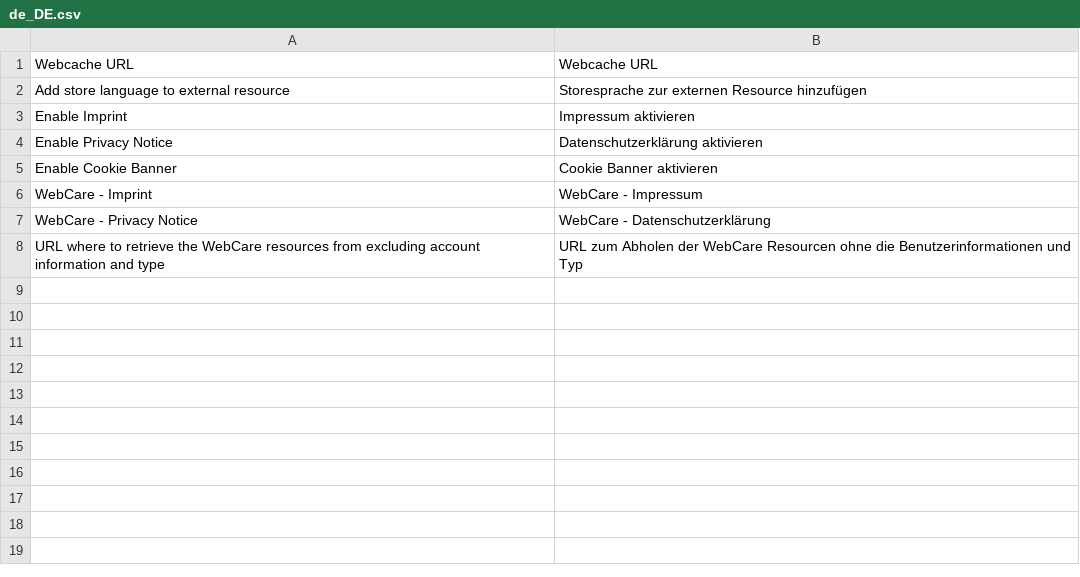
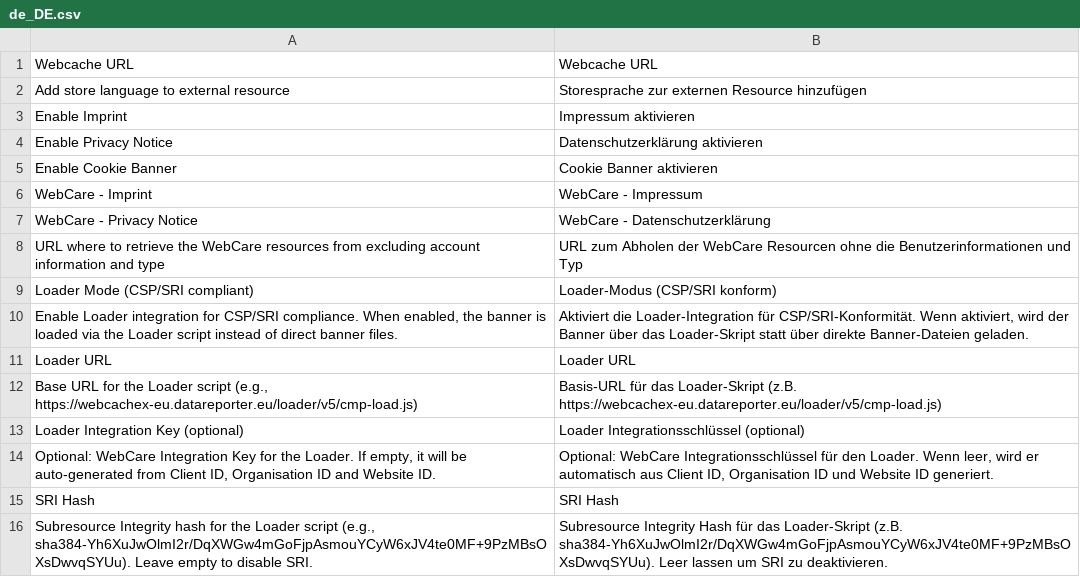
Before and after one commit to datareporter-gmbh/module-webcare, a CSV file: i18n/de_DE.csv, drawn as a sheet.

Commit message:
✨ add CSP/SRI compliant Loader Mode for cookie banner and WebCare content

```diff
--- a/i18n/de_DE.csv
+++ b/i18n/de_DE.csv
@@ -8 +8,9 @@
 "URL where to retrieve the WebCare resources from excluding account information and type","URL zum Abholen der WebCare Resourcen ohne die Benutzerinformationen und Typ"
+"Loader Mode (CSP/SRI compliant)","Loader-Modus (CSP/SRI konform)"
+"Enable Loader integration for CSP/SRI compliance. When enabled, the banner is loaded via the Loader script instead of direct banner files.","Aktiviert die Loader-Integration für CSP/SRI-Konformität. Wenn aktiviert, wird der Banner über das Loader-Skript statt über direkte Banner-Dateien geladen."
+"Loader URL","Loader URL"
+"Base URL for the Loader script (e.g., https://webcachex-eu.datareporter.eu/loader/v5/cmp-load.js)","Basis-URL für das Loader-Skript (z.B. https://webcachex-eu.datareporter.eu/loader/v5/cmp-load.js)"
+"Loader Integration Key (optional)","Loader Integrationsschlüssel (optional)"
+"Optional: WebCare Integration Key for the Loader. If empty, it will be auto-generated from Client ID, Organisation ID and Website ID.","Optional: WebCare Integrationsschlüssel für den Loader. Wenn leer, wird er automatisch aus Client ID, Organisation ID und Website ID generiert."
+"SRI Hash","SRI Hash"
+"Subresource Integrity hash for the Loader script (e.g., sha384-Yh6XuJwOlmI2r/DqXWGw4mGoFjpAsmouYCyW6xJV4te0MF+9PzMBsOXsDwvqSYUu). Leave empty to disable SRI.","Subresource Integrity Hash für das Loader-Skript (z.B. sha384-Yh6XuJwOlmI2r/DqXWGw4mGoFjpAsmouYCyW6xJV4te0MF+9PzMBsOXsDwvqSYUu). Leer lassen um SRI zu deaktivieren."
```
Also changed, not shown: i18n/en_US.csv, 11 other files.
